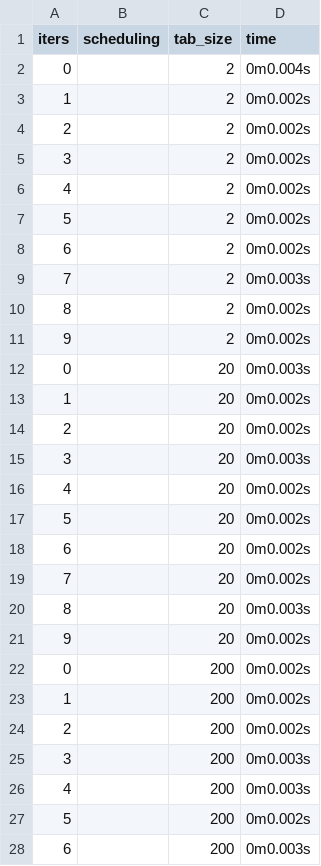
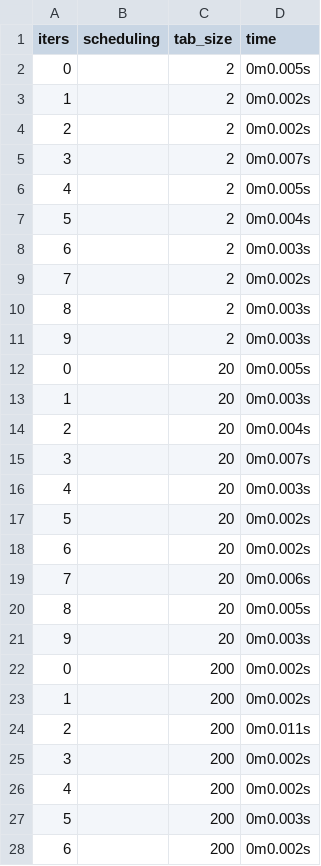
Before and after one commit to matix522/mpr_opnemp, a TSV file: seq_results.tsv, drawn as a sheet; only a part is shown; the diff covers the shown part only.

```diff
--- a/seq_results.tsv
+++ b/seq_results.tsv
@@ -1,28 +1,28 @@
 iters	scheduling	tab_size	time
-0		2	0m0.004s
+0		2	0m0.005s
 1		2	0m0.002s
 2		2	0m0.002s
-3		2	0m0.002s
-4		2	0m0.002s
-5		2	0m0.002s
-6		2	0m0.002s
-7		2	0m0.003s
-8		2	0m0.002s
-9		2	0m0.002s
-0		20	0m0.003s
-1		20	0m0.002s
-2		20	0m0.002s
-3		20	0m0.003s
-4		20	0m0.002s
+3		2	0m0.007s
+4		2	0m0.005s
+5		2	0m0.004s
+6		2	0m0.003s
+7		2	0m0.002s
+8		2	0m0.003s
+9		2	0m0.003s
+0		20	0m0.005s
+1		20	0m0.003s
+2		20	0m0.004s
+3		20	0m0.007s
+4		20	0m0.003s
 5		20	0m0.002s
 6		20	0m0.002s
-7		20	0m0.002s
-8		20	0m0.003s
-9		20	0m0.002s
+7		20	0m0.006s
+8		20	0m0.005s
+9		20	0m0.003s
 0		200	0m0.002s
 1		200	0m0.002s
-2		200	0m0.002s
-3		200	0m0.003s
-4		200	0m0.003s
-5		200	0m0.002s
-6		200	0m0.003s
+2		200	0m0.011s
+3		200	0m0.002s
+4		200	0m0.002s
+5		200	0m0.003s
+6		200	0m0.002s
```
Also changed, not shown: 51 edited cells elsewhere in this file, par_results.tsv, 6 other files.
